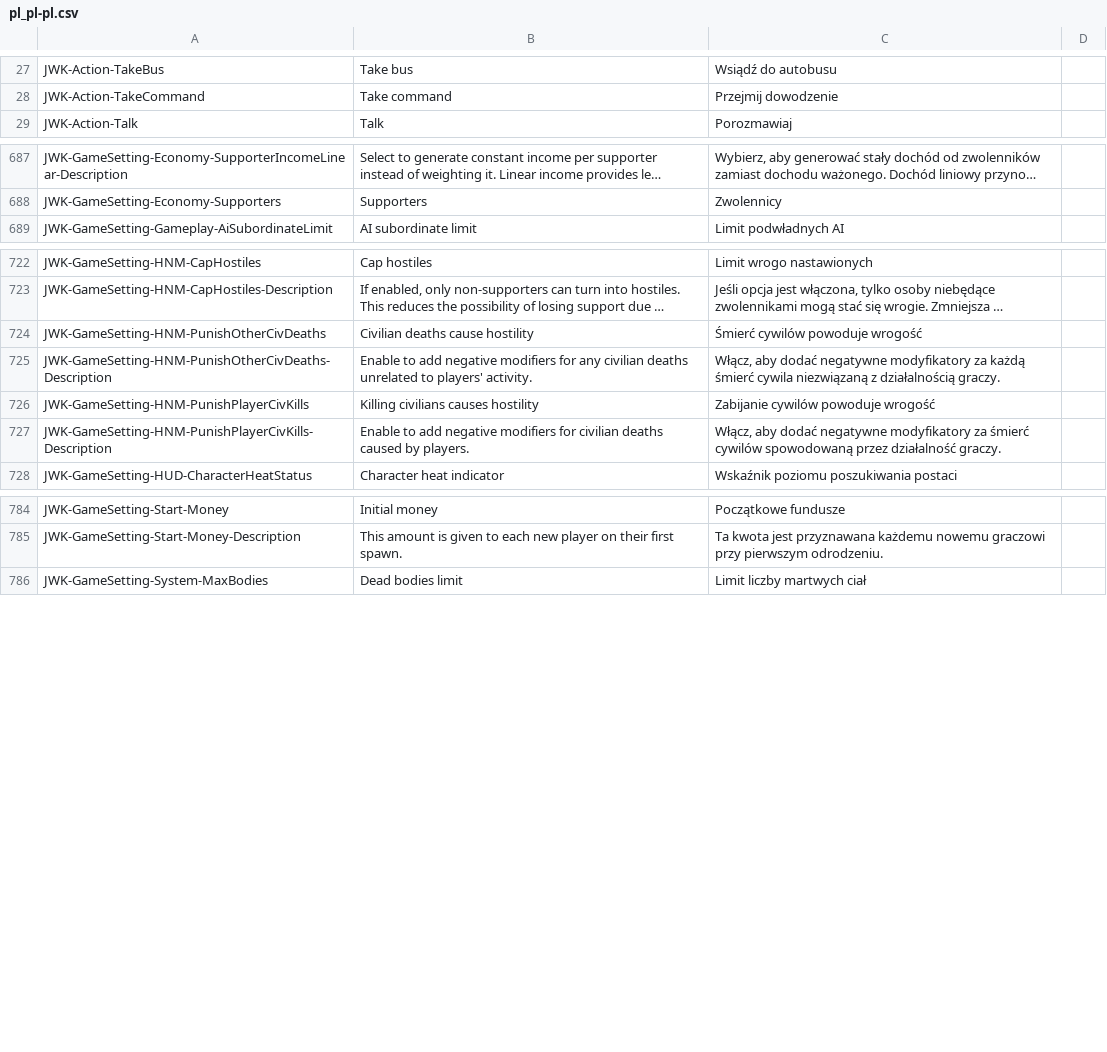
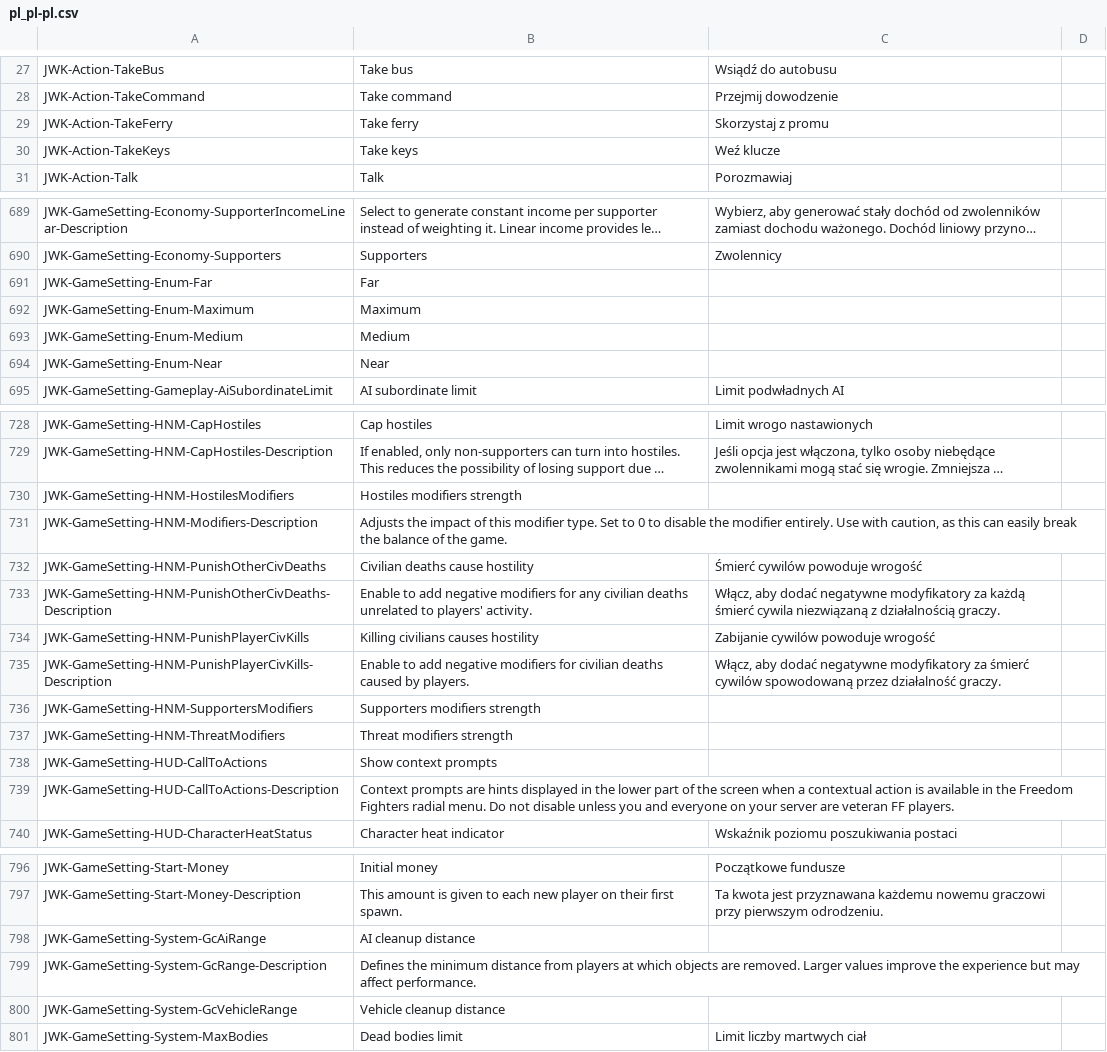
Before and after one commit to JohnnyKerner/FreedomFighters.Contrib, a CSV file: translations/pl_pl-pl.csv, drawn as a sheet; only a part is shown, gaps mark what is left out; long unchanged cells end in …; the diff covers the shown part only; the diff names each change by its address in the sheet, - before the commit and + after, or states it on an @@ line.

Commit message:
Sanitize and update PL.

```diff
--- a/translations/pl_pl-pl.csv
+++ b/translations/pl_pl-pl.csv
+row 29: JWK-Action-TakeFerry | Take ferry | Skorzystaj z promu
+row 30: JWK-Action-TakeKeys | Take keys | Weź klucze
+row 691: JWK-GameSetting-Enum-Far | Far
+row 692: JWK-GameSetting-Enum-Maximum | Maximum
+row 693: JWK-GameSetting-Enum-Medium | Medium
+row 694: JWK-GameSetting-Enum-Near | Near
+row 730: JWK-GameSetting-HNM-HostilesModifiers | Hostiles modifiers strength
+row 731: JWK-GameSetting-HNM-Modifiers-Description | Adjusts the impact of this modifier type. Set to 0 to disable the modifier entirely. Use with caution, as this can easily break the balance of the game.
+row 736: JWK-GameSetting-HNM-SupportersModifiers | Supporters modifiers strength
+row 737: JWK-GameSetting-HNM-ThreatModifiers | Threat modifiers strength
+row 738: JWK-GameSetting-HUD-CallToActions | Show context prompts
+row 739: JWK-GameSetting-HUD-CallToActions-Description | Context prompts are hints displayed in the lower part of the screen when a contextual action is available in the Freedom Fighters radial menu. Do not disable unless you and everyone on your server are veteran FF players.
+row 798: JWK-GameSetting-System-GcAiRange | AI cleanup distance
+row 799: JWK-GameSetting-System-GcRange-Description | Defines the minimum distance from players at which objects are removed. Larger values improve the experience but may affect performance.
+row 800: JWK-GameSetting-System-GcVehicleRange | Vehicle cleanup distance
```
Also changed, not shown: 3 added rows, 1 removed row and 13 edited cells elsewhere in this file.
